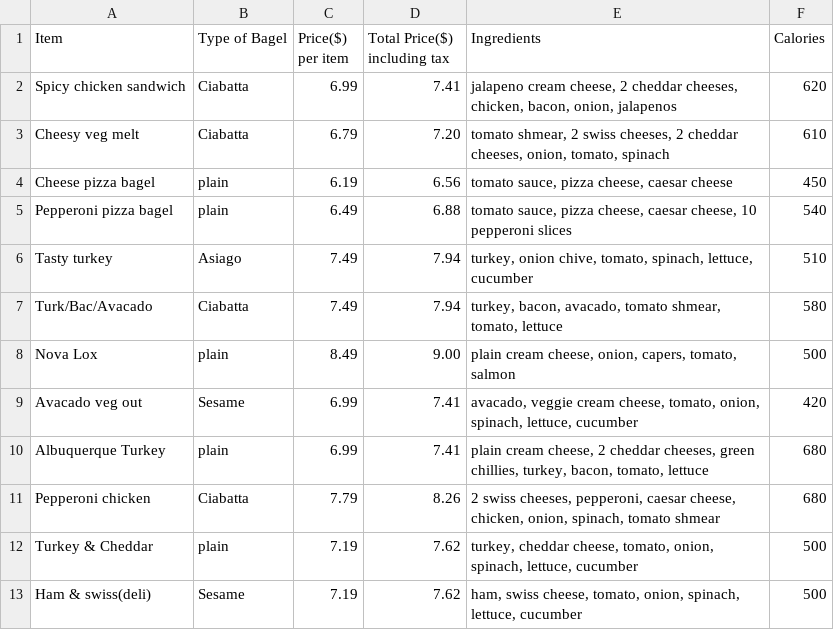
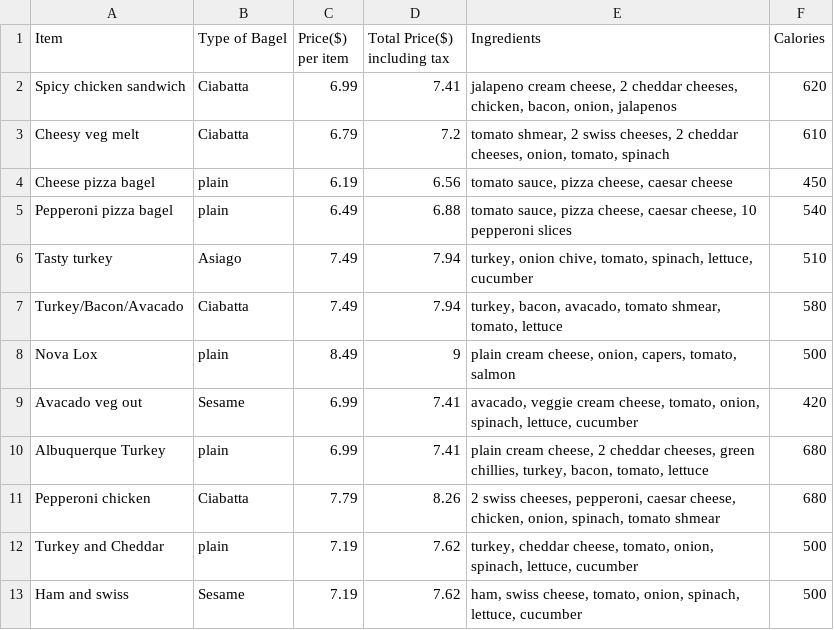
Before and after one commit to Tauseef-09/DATA606_Capstone_Project, a CSV file: Lunch_Sandwiches.csv, drawn as a sheet.

```diff
--- a/Lunch_Sandwiches.csv
+++ b/Lunch_Sandwiches.csv
@@ -2,3 +2,3 @@ Item,Type of Bagel, Price($) per item,Total Price($) including tax,Ingredients,C
 Spicy chicken sandwich,Ciabatta,6.99,7.41,"jalapeno cream cheese, 2  cheddar cheeses, chicken, bacon, onion, jalapenos",620
-Cheesy veg melt,Ciabatta,6.79,7.20,"tomato shmear, 2 swiss cheeses, 2 cheddar cheeses, onion, tomato, spinach",610
+Cheesy veg melt,Ciabatta,6.79,7.2,"tomato shmear, 2 swiss cheeses, 2 cheddar cheeses, onion, tomato, spinach",610
 Cheese pizza bagel,plain,6.19,6.56,"tomato sauce, pizza cheese, caesar cheese",450
@@ -6,4 +6,4 @@ Pepperoni pizza bagel,plain,6.49,6.88,"tomato sauce, pizza cheese, caesar cheese
 Tasty turkey,Asiago,7.49,7.94,"turkey, onion chive, tomato, spinach, lettuce, cucumber",510
-Turk/Bac/Avacado,Ciabatta,7.49,7.94,"turkey, bacon, avacado, tomato shmear, tomato, lettuce",580
-Nova Lox,plain,8.49,9.00,"plain cream cheese, onion, capers, tomato, salmon",500
+Turkey/Bacon/Avacado,Ciabatta,7.49,7.94,"turkey, bacon, avacado, tomato shmear, tomato, lettuce",580
+Nova Lox,plain,8.49,9,"plain cream cheese, onion, capers, tomato, salmon",500
 Avacado veg out,Sesame,6.99,7.41,"avacado, veggie cream cheese, tomato, onion, spinach, lettuce, cucumber",420
@@ -11,3 +11,3 @@ Albuquerque Turkey,plain,6.99,7.41,"plain cream cheese, 2 cheddar cheeses, green
 Pepperoni chicken,Ciabatta,7.79,8.26,"2 swiss cheeses, pepperoni, caesar cheese, chicken, onion, spinach, tomato shmear",680
-Turkey & Cheddar,plain,7.19,7.62,"turkey, cheddar cheese, tomato, onion, spinach, lettuce, cucumber",500
-Ham & swiss(deli),Sesame,7.19,7.62,"ham, swiss cheese, tomato, onion, spinach, lettuce, cucumber",500
+Turkey and Cheddar,plain,7.19,7.62,"turkey, cheddar cheese, tomato, onion, spinach, lettuce, cucumber",500
+Ham and swiss,Sesame,7.19,7.62,"ham, swiss cheese, tomato, onion, spinach, lettuce, cucumber",500
```
Also changed, not shown: Bagels.csv, Drinks.csv, 4 other files.
